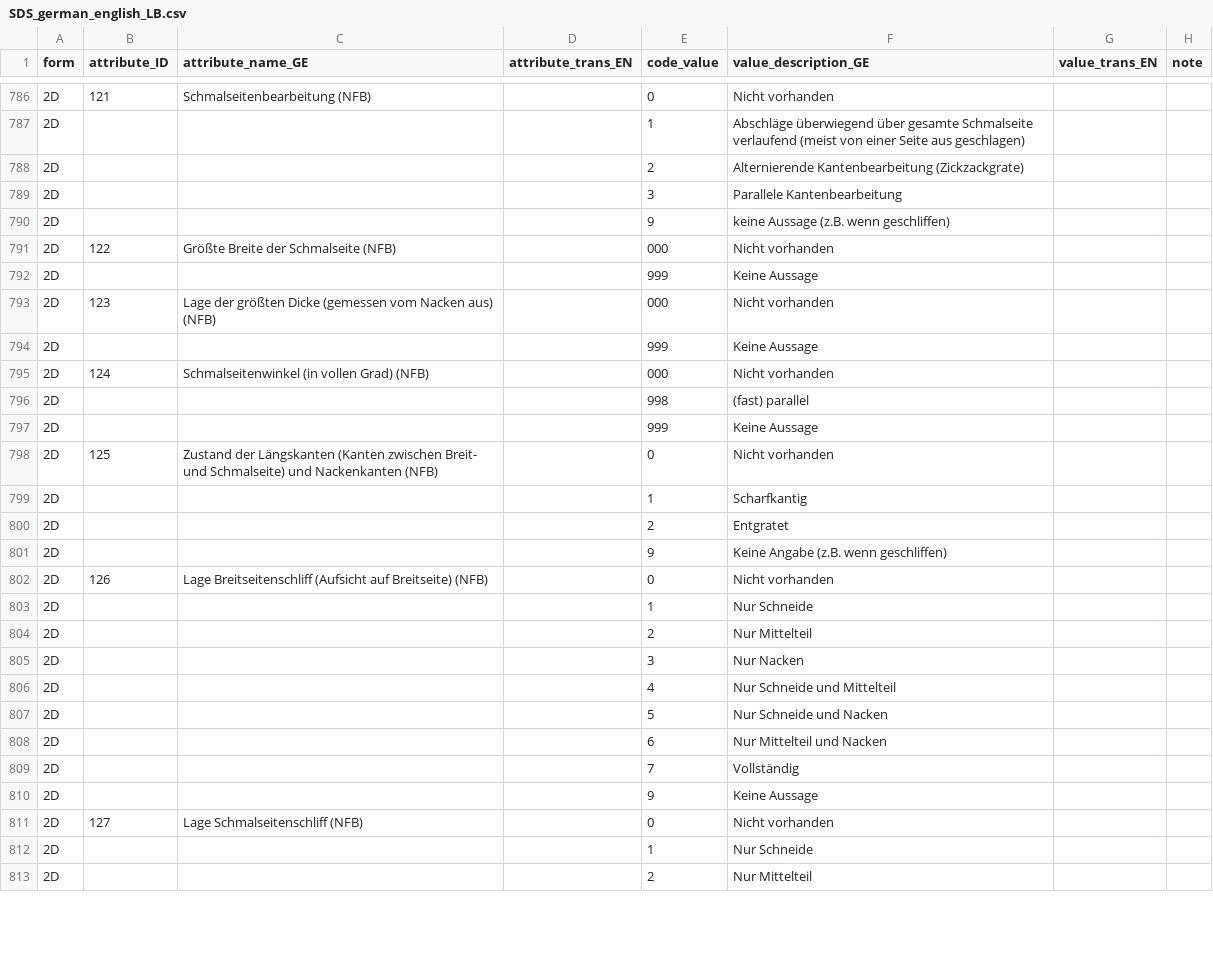
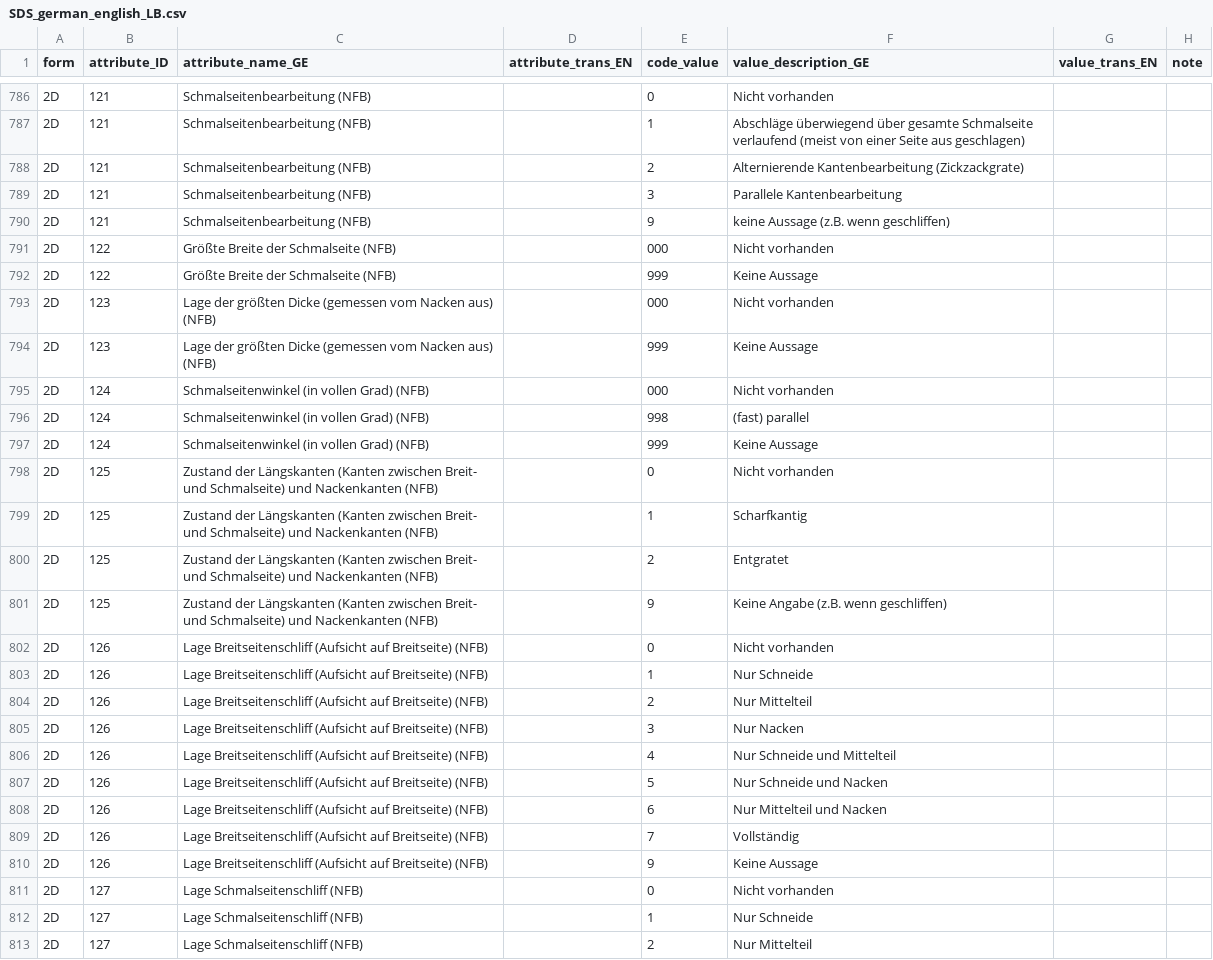
Before and after one commit to tupuni/lexicon, a CSV file: SDS_recording/SDS_german_english_LB.csv, drawn as a sheet; only a part is shown, gaps mark what is left out; the diff covers the shown part only.

```diff
--- a/SDS_recording/SDS_german_english_LB.csv
+++ b/SDS_recording/SDS_german_english_LB.csv
@@ -786,28 +786,28 @@ form;attribute_ID;attribute_name_GE;attribute_trans_EN;code_value;value_descript
 2D;121;Schmalseitenbearbeitung (NFB);;0;Nicht vorhanden;;
-2D;;;;1;Abschläge überwiegend über gesamte Schmalseite verlaufend (meist von einer Seite aus geschlagen);;
-2D;;;;2;Alternierende Kantenbearbeitung (Zickzackgrate);;
-2D;;;;3;Parallele Kantenbearbeitung;;
-2D;;;;9;keine Aussage (z.B. wenn geschliffen);;
+2D;121;Schmalseitenbearbeitung (NFB);;1;Abschläge überwiegend über gesamte Schmalseite verlaufend (meist von einer Seite aus geschlagen);;
+2D;121;Schmalseitenbearbeitung (NFB);;2;Alternierende Kantenbearbeitung (Zickzackgrate);;
+2D;121;Schmalseitenbearbeitung (NFB);;3;Parallele Kantenbearbeitung;;
+2D;121;Schmalseitenbearbeitung (NFB);;9;keine Aussage (z.B. wenn geschliffen);;
 2D;122;Größte Breite der Schmalseite (NFB);;000;Nicht vorhanden;;
-2D;;;;999;Keine Aussage;;
+2D;122;Größte Breite der Schmalseite (NFB);;999;Keine Aussage;;
 2D;123;Lage der größten Dicke (gemessen vom Nacken aus) (NFB);;000;Nicht vorhanden;;
-2D;;;;999;Keine Aussage;;
+2D;123;Lage der größten Dicke (gemessen vom Nacken aus) (NFB);;999;Keine Aussage;;
 2D;124;Schmalseitenwinkel (in vollen Grad) (NFB);;000;Nicht vorhanden ;;
-2D;;;;998;(fast) parallel;;
-2D;;;;999;Keine Aussage;;
+2D;124;Schmalseitenwinkel (in vollen Grad) (NFB);;998;(fast) parallel;;
+2D;124;Schmalseitenwinkel (in vollen Grad) (NFB);;999;Keine Aussage;;
 2D;125;Zustand der Längskanten (Kanten zwischen Breit- und Schmalseite) und Nackenkanten (NFB);;0;Nicht vorhanden;;
-2D;;;;1;Scharfkantig;;
-2D;;;;2;Entgratet;;
-2D;;;;9;Keine Angabe (z.B. wenn geschliffen);;
+2D;125;Zustand der Längskanten (Kanten zwischen Breit- und Schmalseite) und Nackenkanten (NFB);;1;Scharfkantig;;
+2D;125;Zustand der Längskanten (Kanten zwischen Breit- und Schmalseite) und Nackenkanten (NFB);;2;Entgratet;;
+2D;125;Zustand der Längskanten (Kanten zwischen Breit- und Schmalseite) und Nackenkanten (NFB);;9;Keine Angabe (z.B. wenn geschliffen);;
 2D;126;Lage Breitseitenschliff (Aufsicht auf Breitseite) (NFB);;0;Nicht vorhanden;;
-2D;;;;1;Nur Schneide;;
-2D;;;;2;Nur Mittelteil;;
-2D;;;;3;Nur Nacken;;
-2D;;;;4;Nur Schneide und Mittelteil;;
-2D;;;;5;Nur Schneide und Nacken;;
-2D;;;;6;Nur Mittelteil und Nacken;;
-2D;;;;7;Vollständig;;
-2D;;;;9;Keine Aussage;;
+2D;126;Lage Breitseitenschliff (Aufsicht auf Breitseite) (NFB);;1;Nur Schneide;;
+2D;126;Lage Breitseitenschliff (Aufsicht auf Breitseite) (NFB);;2;Nur Mittelteil;;
+2D;126;Lage Breitseitenschliff (Aufsicht auf Breitseite) (NFB);;3;Nur Nacken;;
+2D;126;Lage Breitseitenschliff (Aufsicht auf Breitseite) (NFB);;4;Nur Schneide und Mittelteil;;
+2D;126;Lage Breitseitenschliff (Aufsicht auf Breitseite) (NFB);;5;Nur Schneide und Nacken;;
+2D;126;Lage Breitseitenschliff (Aufsicht auf Breitseite) (NFB);;6;Nur Mittelteil und Nacken;;
+2D;126;Lage Breitseitenschliff (Aufsicht auf Breitseite) (NFB);;7;Vollständig;;
+2D;126;Lage Breitseitenschliff (Aufsicht auf Breitseite) (NFB);;9;Keine Aussage;;
 2D;127;Lage Schmalseitenschliff (NFB);;0;Nicht vorhanden;;
-2D;;;;1;Nur Schneide;;
-2D;;;;2;Nur Mittelteil;;
+2D;127;Lage Schmalseitenschliff (NFB);;1;Nur Schneide;;
+2D;127;Lage Schmalseitenschliff (NFB);;2;Nur Mittelteil;;
```
Also changed, not shown: 154 edited cells elsewhere in this file.
